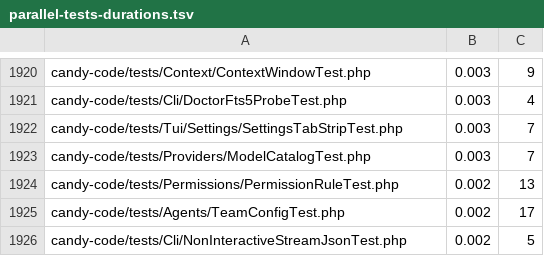
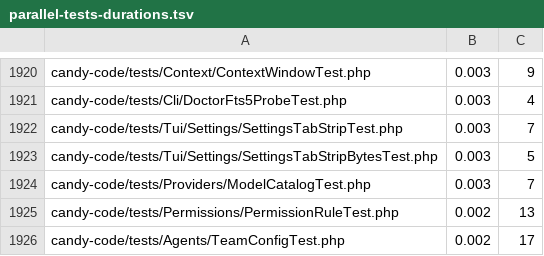
Before and after one commit to detain/sugarcraft, a TSV file: scripts/parallel-tests-durations.tsv, drawn as a sheet; only a part is shown, gaps mark what is left out; the shorter side is filled out with more unchanged rows; the diff names each change by its address in the sheet, - before the commit and + after, or states it on an @@ line.

```diff
--- a/scripts/parallel-tests-durations.tsv
+++ b/scripts/parallel-tests-durations.tsv
+row 1923: candy-code/tests/Tui/Settings/SettingsTabStripBytesTest.php | 0.003 | 5
```
Also changed, not shown: 1 other file.
